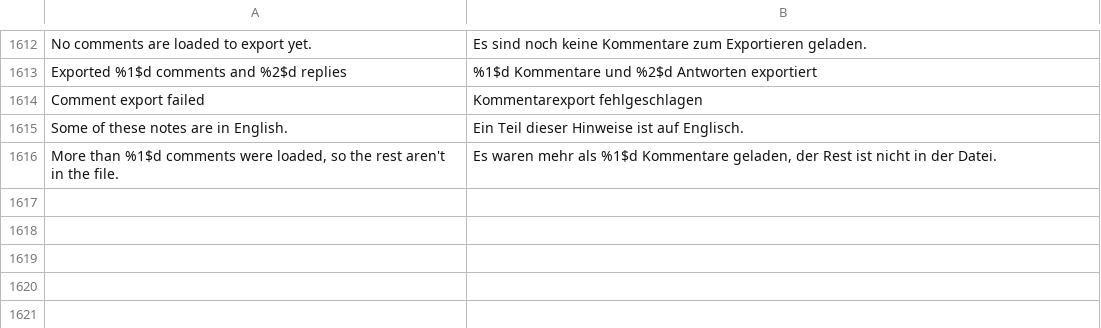
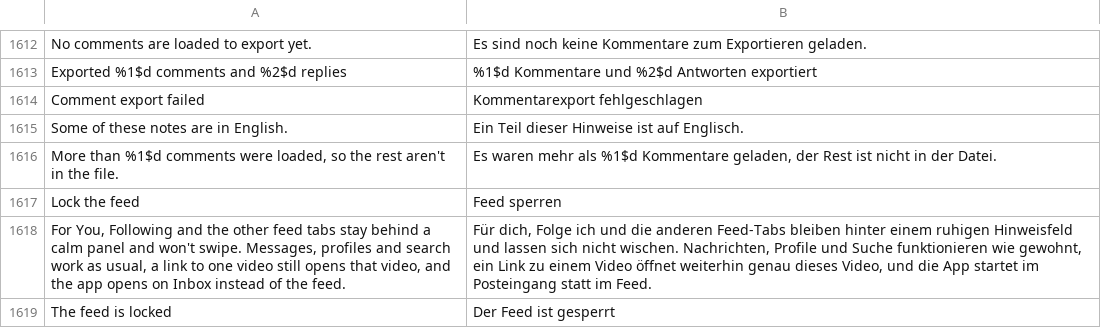
Before and after one commit to SA-SUJON/HushFeed, a TSV file: extensions/tiktok/src/main/l10n/de.tsv, drawn as a sheet; only a part is shown, gaps mark what is left out.

```diff
--- a/extensions/tiktok/src/main/l10n/de.tsv
+++ b/extensions/tiktok/src/main/l10n/de.tsv
@@ -1616 +1616,4 @@ Some of these notes are in English.	Ein Teil dieser Hinweise ist auf Englisch.
 More than %1$d comments were loaded, so the rest aren't in the file.	Es waren mehr als %1$d Kommentare geladen, der Rest ist nicht in der Datei.
+Lock the feed	Feed sperren
+For You, Following and the other feed tabs stay behind a calm panel and won't swipe. Messages, profiles and search work as usual, a link to one video still opens that video, and the app opens on Inbox instead of the feed.	Für dich, Folge ich und die anderen Feed-Tabs bleiben hinter einem ruhigen Hinweisfeld und lassen sich nicht wischen. Nachrichten, Profile und Suche funktionieren wie gewohnt, ein Link zu einem Video öffnet weiterhin genau dieses Video, und die App startet im Posteingang statt im Feed.
+The feed is locked	Der Feed ist gesperrt
```
Also changed, not shown: extensions/tiktok/src/main/l10n/az.tsv, extensions/tiktok/src/main/l10n/es.tsv, 20 other files.
